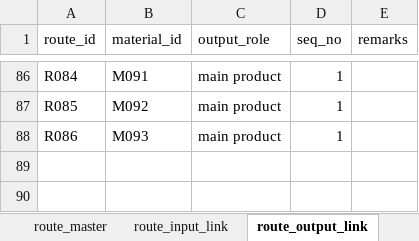
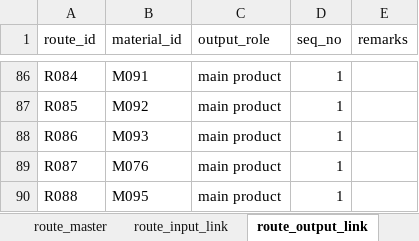
Before and after one commit to hagaren201/petro_db, an Excel workbook: db.xlsx, sheet route_output_link, drawn as a sheet; only a part is shown, gaps mark what is left out; values as stored, in another font and other column widths than the file's, no borders; table styles not drawn; the diff names each change by its address in the sheet, - before the commit and + after, or states it on an @@ line.

```diff
--- a/db.xlsx (sheet route_output_link)
+++ b/db.xlsx (sheet route_output_link)
+row 89: R087 | M076 | main product | 1
+row 90: R088 | M095 | main product | 1
```
Also changed, not shown: sheet route_master, sheet route_input_link, sheet material_master, sheet route_licensor_link.
